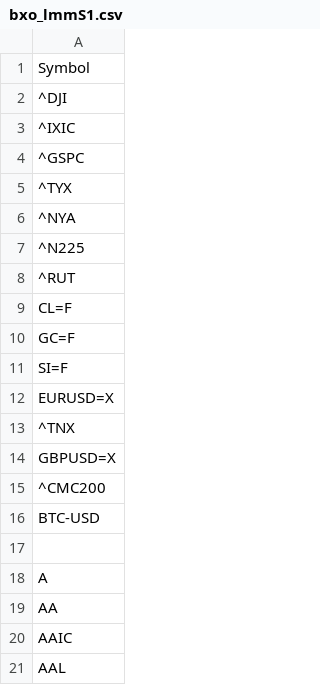
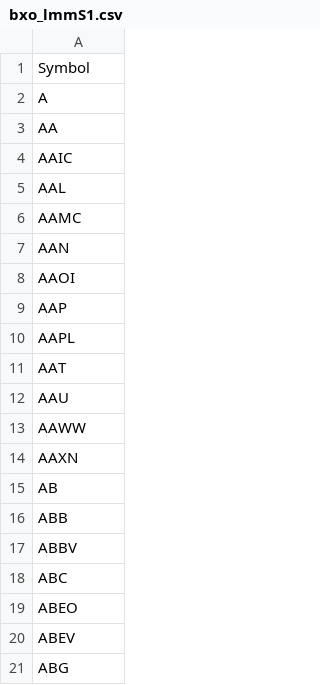
Before and after one commit to Moly-malibu/AIApp, a CSV file: bxo_lmmS1.csv, drawn as a sheet; only a part is shown; the shorter side is filled out with more unchanged rows.

```diff
--- a/bxo_lmmS1.csv
+++ b/bxo_lmmS1.csv
@@ -1,18 +1,2 @@
 Symbol
-^DJI
-^IXIC
-^GSPC
-^TYX
-^NYA
-^N225
-^RUT
-CL=F
-GC=F
-SI=F
-EURUSD=X
-^TNX
-GBPUSD=X
-^CMC200
-BTC-USD
-
 A
```
Also changed, not shown: 2 other files.
